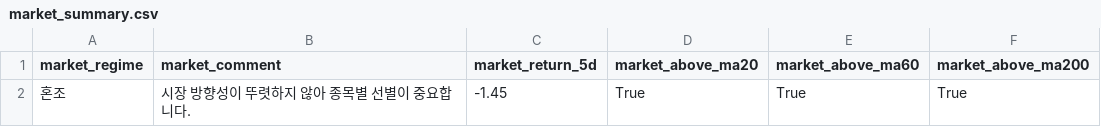
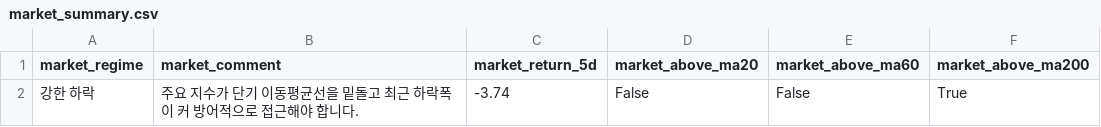
Before and after one commit to kyungseokpark/Stock_Agent_rev, a CSV file: output/us/market_summary.csv, drawn as a sheet; removed rows and columns are numbered as before the commit, all else as after; the diff names each change by its address in the sheet, - before the commit and + after, or states it on an @@ line.

```diff
--- a/output/us/market_summary.csv
+++ b/output/us/market_summary.csv
-row 2: 혼조 | 시장 방향성이 뚜렷하지 않아 종목별 선별이 중요합니다. | -1.45 | True | True | True
+row 2: 강한 하락 | 주요 지수가 단기 이동평균선을 밑돌고 최근 하락폭이 커 방어적으로 접근해야 합니다. | -3.74 | False | False | True
```
Also changed, not shown: output/us/full_result.csv, output/us/top5.csv, 5 other files.
